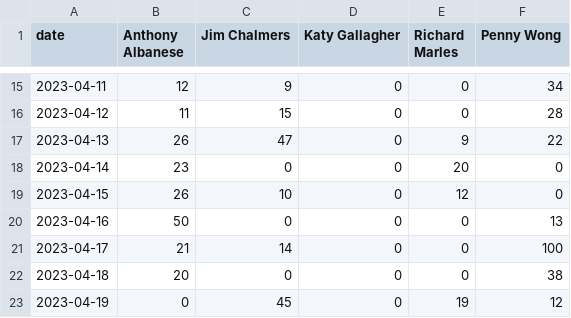
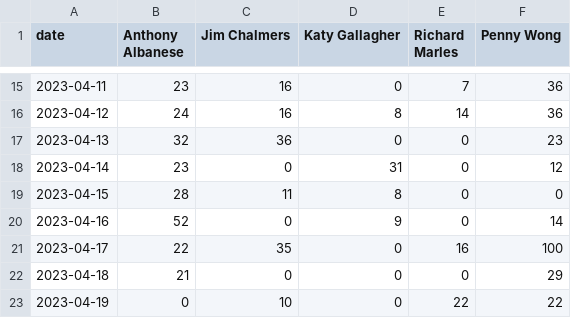
Before and after one commit to isentia-gapi/au_budget, a CSV file: search-30days-timeline-politicians.csv, drawn as a sheet; only a part is shown, gaps mark what is left out; the diff covers the shown part only.

```diff
--- a/search-30days-timeline-politicians.csv
+++ b/search-30days-timeline-politicians.csv
@@ -15,9 +15,9 @@ date,Anthony Albanese,Jim Chalmers,Katy Gallagher,Richard Marles,Penny Wong
-2023-04-11,12,9,0,0,34
-2023-04-12,11,15,0,0,28
-2023-04-13,26,47,0,9,22
-2023-04-14,23,0,0,20,0
-2023-04-15,26,10,0,12,0
-2023-04-16,50,0,0,0,13
-2023-04-17,21,14,0,0,100
-2023-04-18,20,0,0,0,38
-2023-04-19,0,45,0,19,12
+2023-04-11,23,16,0,7,36
+2023-04-12,24,16,8,14,36
+2023-04-13,32,36,0,0,23
+2023-04-14,23,0,31,0,12
+2023-04-15,28,11,8,0,0
+2023-04-16,52,0,9,0,14
+2023-04-17,22,35,0,16,100
+2023-04-18,21,0,0,0,29
+2023-04-19,0,10,0,22,22
```
Also changed, not shown: 54 edited cells elsewhere in this file.
